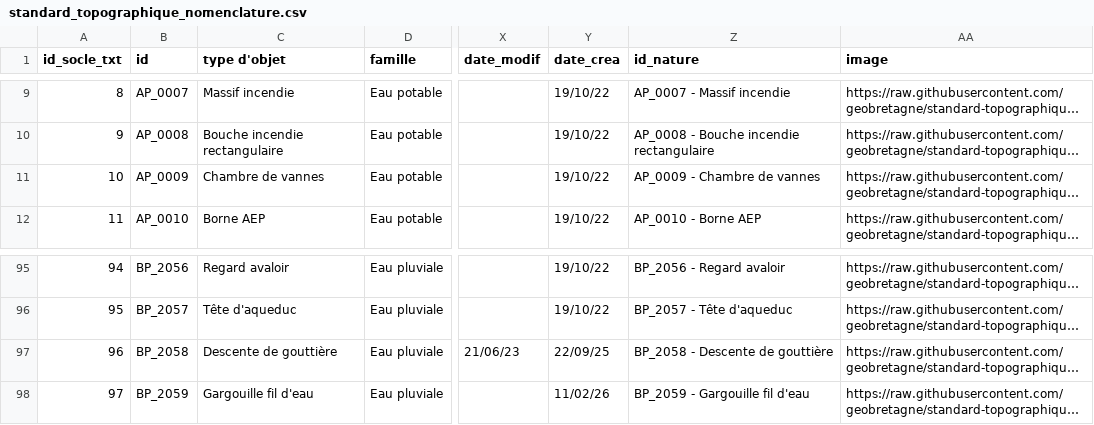
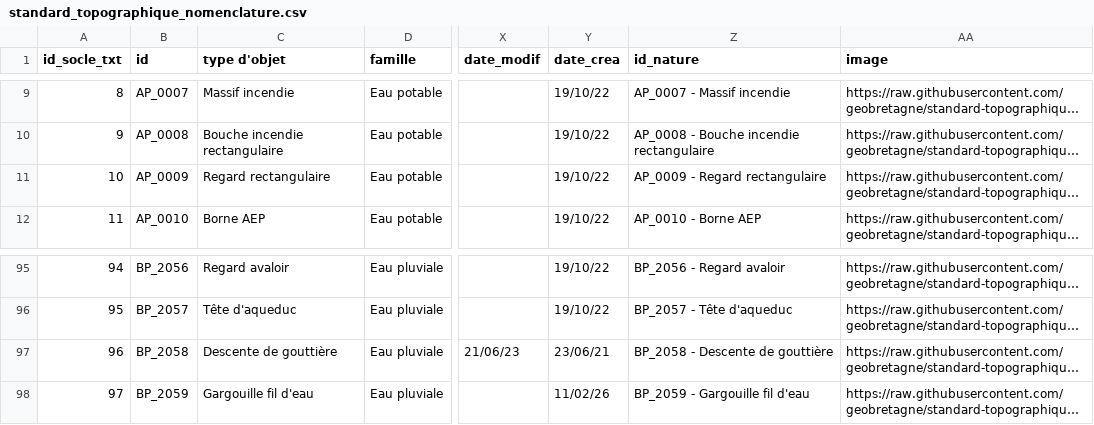
Before and after one commit to geobretagne/standard-topographique, a CSV file: nomenclature/standard_topographique_nomenclature.csv, drawn as a sheet; only a part is shown, gaps mark what is left out; long unchanged cells end in …; the diff names each change by its address in the sheet, - before the commit and + after, or states it on an @@ line.

```diff
--- a/nomenclature/standard_topographique_nomenclature.csv
+++ b/nomenclature/standard_topographique_nomenclature.csv
-C11 (type d'objet): Chambre de vannes
+C11 (type d'objet): Regard rectangulaire
-Z11 (id_nature): AP_0009 - Chambre de vannes
+Z11 (id_nature): AP_0009 - Regard rectangulaire
-Y97 (date_crea): 22/09/25
+Y97 (date_crea): 23/06/21
```
Also changed, not shown: 5 other files.
